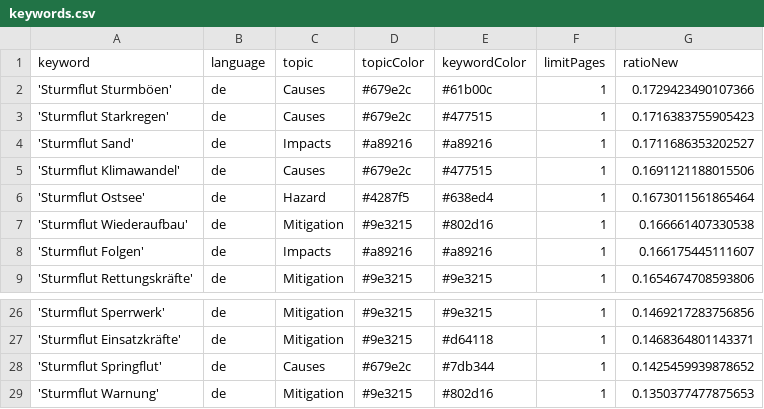
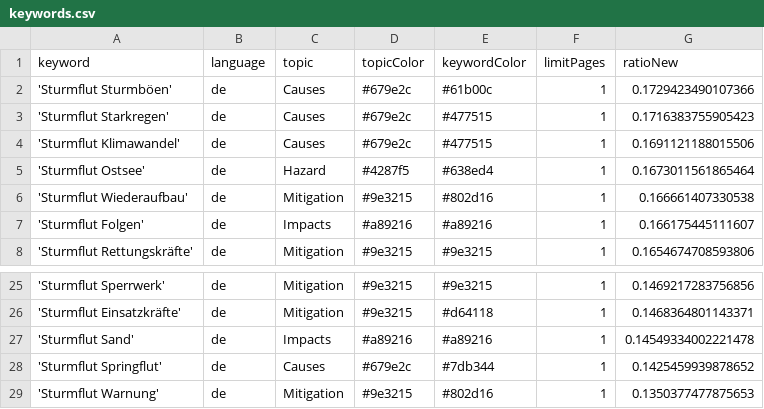
Before and after one commit to MomoMusic/winterIsComing2, a CSV file: keywords.csv, drawn as a sheet; only a part is shown, gaps mark what is left out; removed rows and columns are numbered as before the commit, all else as after; the diff names each change by its address in the sheet, - before the commit and + after, or states it on an @@ line.

Commit message:
Commit from GitHub Actions (harvest:0.0)

```diff
--- a/keywords.csv
+++ b/keywords.csv
-row 4: 'Sturmflut Sand' | de | Impacts | #a89216 | #a89216 | 1 | 0.1711686353202527
+row 27: 'Sturmflut Sand' | de | Impacts | #a89216 | #a89216 | 1 | 0.14549334002221478
```
